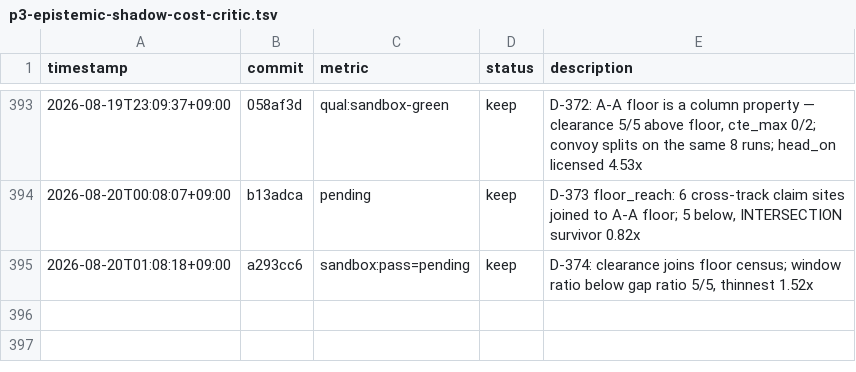
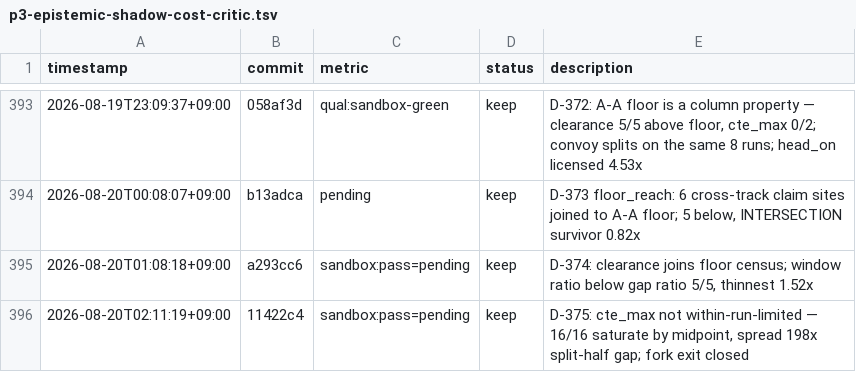
Before and after one commit to Geonhee-LEE/Representation-Aware-MPPI, a TSV file: results/p3-epistemic-shadow-cost-critic.tsv, drawn as a sheet; only a part is shown, gaps mark what is left out; the diff names each change by its address in the sheet, - before the commit and + after, or states it on an @@ line.

Commit message:
[auto] D-375 TSV row
TODO: research-flagged (Phase 0 candidate)
Phase: P3
Metric: sandbox:pass=pending

```diff
--- a/results/p3-epistemic-shadow-cost-critic.tsv
+++ b/results/p3-epistemic-shadow-cost-critic.tsv
+row 396: 2026-08-20T02:11:19+09:00 | 11422c4 | sandbox:pass=pending | keep | D-375: cte_max not within-run-limited — 16/16 saturate by midpoint, spread 198x split-half gap; fork exit closed
```
